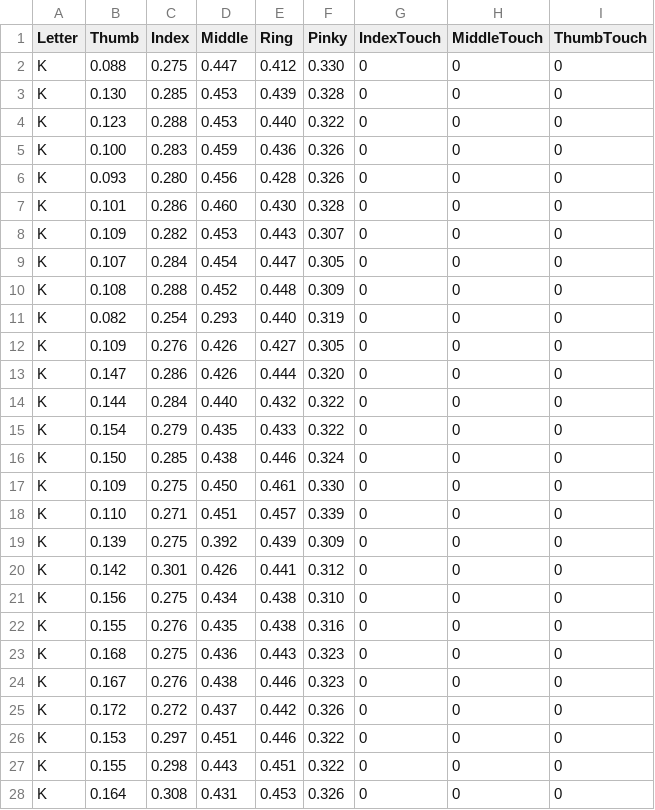
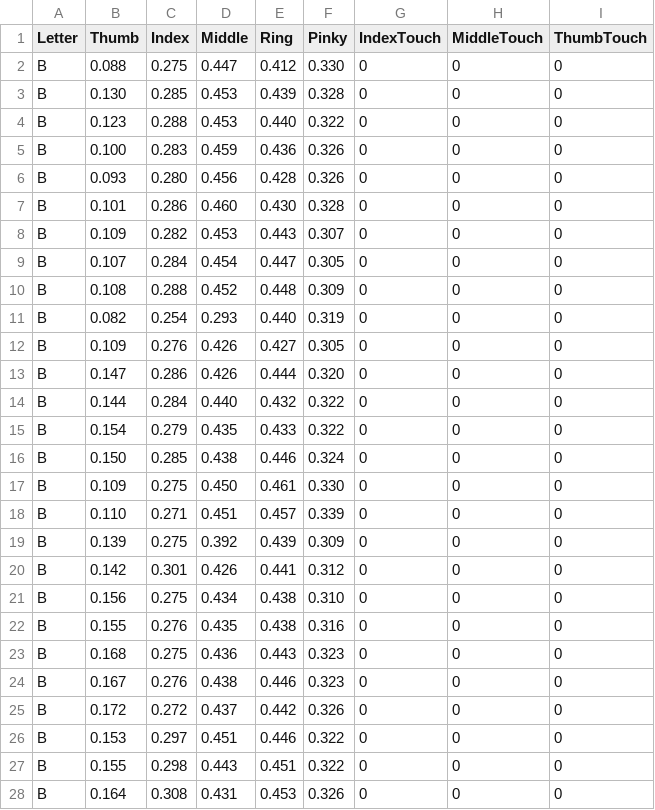
Before and after one commit to Zahraa222/VerbaGlove-DataCollection, a CSV file: main/TrainingData/B.csv, drawn as a sheet; only a part is shown; the diff covers the shown part only.

Commit message:
Update training data

```diff
--- a/main/TrainingData/B.csv
+++ b/main/TrainingData/B.csv
@@ -1,28 +1,28 @@
 Letter,Thumb,Index,Middle,Ring,Pinky,IndexTouch,MiddleTouch,ThumbTouch
-K,0.088,0.275,0.447,0.412,0.330,0,0,0
-K,0.130,0.285,0.453,0.439,0.328,0,0,0
-K,0.123,0.288,0.453,0.440,0.322,0,0,0
-K,0.100,0.283,0.459,0.436,0.326,0,0,0
-K,0.093,0.280,0.456,0.428,0.326,0,0,0
-K,0.101,0.286,0.460,0.430,0.328,0,0,0
-K,0.109,0.282,0.453,0.443,0.307,0,0,0
-K,0.107,0.284,0.454,0.447,0.305,0,0,0
-K,0.108,0.288,0.452,0.448,0.309,0,0,0
-K,0.082,0.254,0.293,0.440,0.319,0,0,0
-K,0.109,0.276,0.426,0.427,0.305,0,0,0
-K,0.147,0.286,0.426,0.444,0.320,0,0,0
-K,0.144,0.284,0.440,0.432,0.322,0,0,0
-K,0.154,0.279,0.435,0.433,0.322,0,0,0
-K,0.150,0.285,0.438,0.446,0.324,0,0,0
-K,0.109,0.275,0.450,0.461,0.330,0,0,0
-K,0.110,0.271,0.451,0.457,0.339,0,0,0
-K,0.139,0.275,0.392,0.439,0.309,0,0,0
-K,0.142,0.301,0.426,0.441,0.312,0,0,0
-K,0.156,0.275,0.434,0.438,0.310,0,0,0
-K,0.155,0.276,0.435,0.438,0.316,0,0,0
-K,0.168,0.275,0.436,0.443,0.323,0,0,0
-K,0.167,0.276,0.438,0.446,0.323,0,0,0
-K,0.172,0.272,0.437,0.442,0.326,0,0,0
-K,0.153,0.297,0.451,0.446,0.322,0,0,0
-K,0.155,0.298,0.443,0.451,0.322,0,0,0
-K,0.164,0.308,0.431,0.453,0.326,0,0,0
+B,0.088,0.275,0.447,0.412,0.330,0,0,0
+B,0.130,0.285,0.453,0.439,0.328,0,0,0
+B,0.123,0.288,0.453,0.440,0.322,0,0,0
+B,0.100,0.283,0.459,0.436,0.326,0,0,0
+B,0.093,0.280,0.456,0.428,0.326,0,0,0
+B,0.101,0.286,0.460,0.430,0.328,0,0,0
+B,0.109,0.282,0.453,0.443,0.307,0,0,0
+B,0.107,0.284,0.454,0.447,0.305,0,0,0
+B,0.108,0.288,0.452,0.448,0.309,0,0,0
+B,0.082,0.254,0.293,0.440,0.319,0,0,0
+B,0.109,0.276,0.426,0.427,0.305,0,0,0
+B,0.147,0.286,0.426,0.444,0.320,0,0,0
+B,0.144,0.284,0.440,0.432,0.322,0,0,0
+B,0.154,0.279,0.435,0.433,0.322,0,0,0
+B,0.150,0.285,0.438,0.446,0.324,0,0,0
+B,0.109,0.275,0.450,0.461,0.330,0,0,0
+B,0.110,0.271,0.451,0.457,0.339,0,0,0
+B,0.139,0.275,0.392,0.439,0.309,0,0,0
+B,0.142,0.301,0.426,0.441,0.312,0,0,0
+B,0.156,0.275,0.434,0.438,0.310,0,0,0
+B,0.155,0.276,0.435,0.438,0.316,0,0,0
+B,0.168,0.275,0.436,0.443,0.323,0,0,0
+B,0.167,0.276,0.438,0.446,0.323,0,0,0
+B,0.172,0.272,0.437,0.442,0.326,0,0,0
+B,0.153,0.297,0.451,0.446,0.322,0,0,0
+B,0.155,0.298,0.443,0.451,0.322,0,0,0
+B,0.164,0.308,0.431,0.453,0.326,0,0,0
```
Also changed, not shown: 46 edited cells elsewhere in this file, main/TrainingData/I.csv, main/TrainingData/O.csv, 1 other file.
